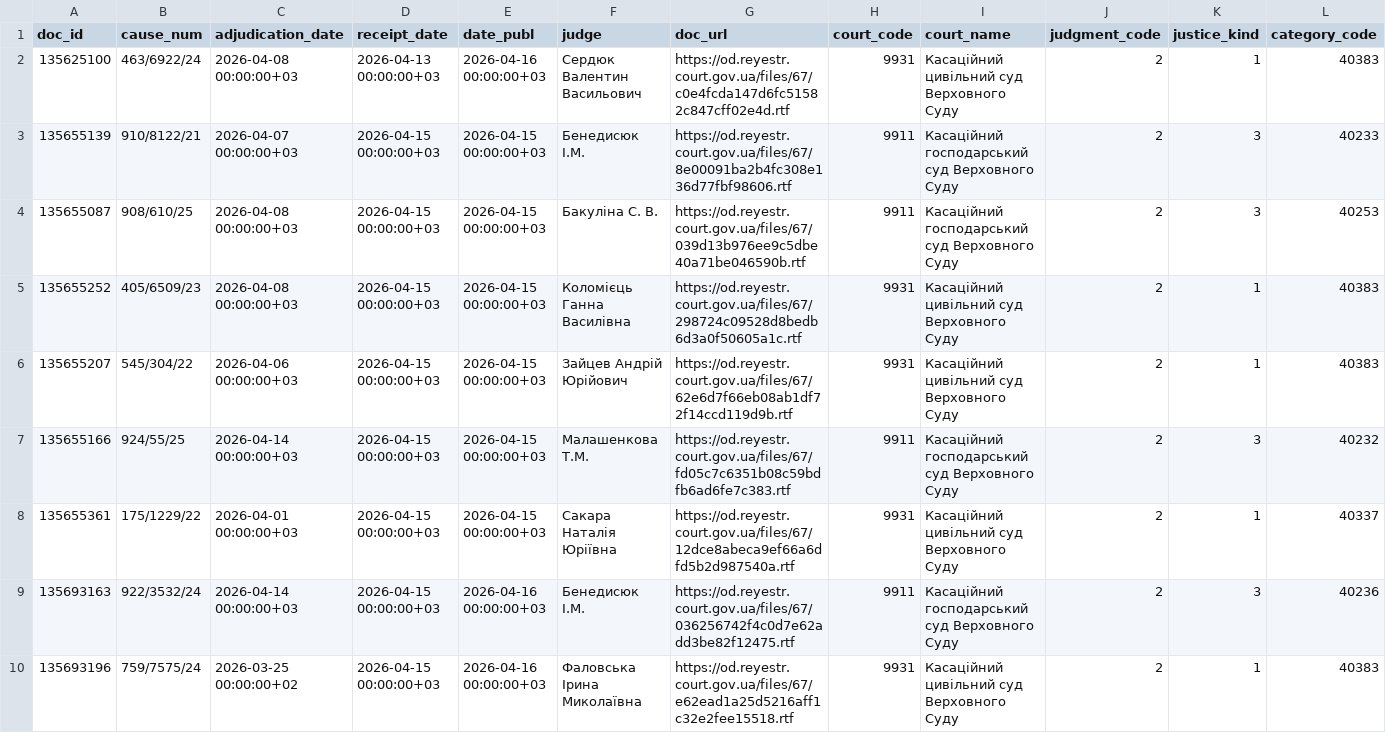
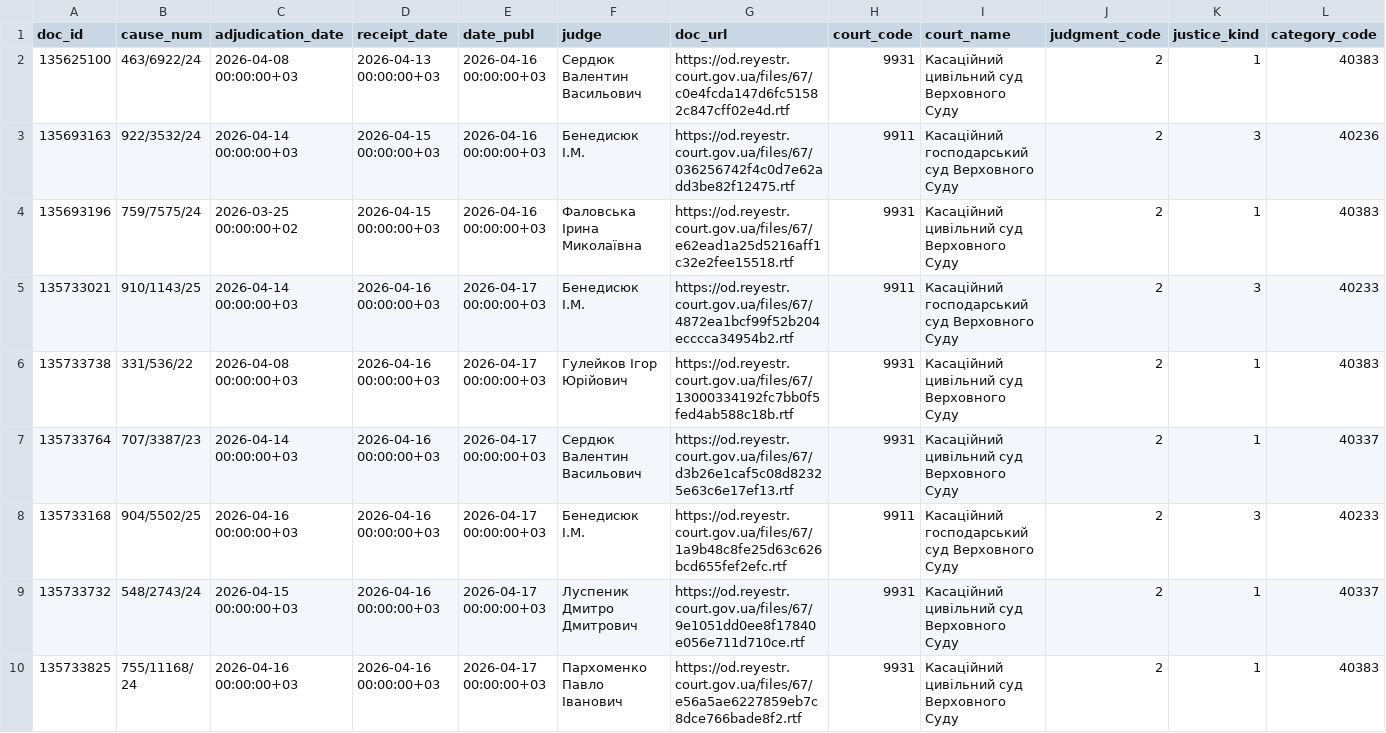
Before and after one commit to apryshchepchuk/VS-legal-digest, a CSV file: data/interim/vp_candidates.csv, drawn as a sheet; only a part is shown; the shorter side is filled out with more unchanged rows; rows hold the shown columns only; the diff names each change by its address in the sheet, - before the commit and + after, or states it on an @@ line.

```diff
--- a/data/interim/vp_candidates.csv
+++ b/data/interim/vp_candidates.csv
-row 3: 135655139 | 910/8122/21 | 2026-04-07 00:00:00+03 | 2026-04-15 00:00:00+03 | 2026-04-15 00:00:00+03 | Бенедисюк I.М. | https://od.reyestr.court.gov.ua/files/67/8e00091ba2b4fc308e136d77fbf98606.rtf | 9911 | Касаційний господарський суд Верховного Суду | 2 | 3 | 40233
-row 4: 135655087 | 908/610/25 | 2026-04-08 00:00:00+03 | 2026-04-15 00:00:00+03 | 2026-04-15 00:00:00+03 | Бакуліна С. В. | https://od.reyestr.court.gov.ua/files/67/039d13b976ee9c5dbe40a71be046590b.rtf | 9911 | Касаційний господарський суд Верховного Суду | 2 | 3 | 40253
-row 5: 135655252 | 405/6509/23 | 2026-04-08 00:00:00+03 | 2026-04-15 00:00:00+03 | 2026-04-15 00:00:00+03 | Коломієць Ганна Василівна | https://od.reyestr.court.gov.ua/files/67/298724c09528d8bedb6d3a0f50605a1c.rtf | 9931 | Касаційний цивільний суд Верховного Суду | 2 | 1 | 40383
-row 6: 135655207 | 545/304/22 | 2026-04-06 00:00:00+03 | 2026-04-15 00:00:00+03 | 2026-04-15 00:00:00+03 | Зайцев Андрій Юрійович | https://od.reyestr.court.gov.ua/files/67/62e6d7f66eb08ab1df72f14ccd119d9b.rtf | 9931 | Касаційний цивільний суд Верховного Суду | 2 | 1 | 40383
-row 7: 135655166 | 924/55/25 | 2026-04-14 00:00:00+03 | 2026-04-15 00:00:00+03 | 2026-04-15 00:00:00+03 | Малашенкова Т.М. | https://od.reyestr.court.gov.ua/files/67/fd05c7c6351b08c59bdfb6ad6fe7c383.rtf | 9911 | Касаційний господарський суд Верховного Суду | 2 | 3 | 40232
-row 8: 135655361 | 175/1229/22 | 2026-04-01 00:00:00+03 | 2026-04-15 00:00:00+03 | 2026-04-15 00:00:00+03 | Сакара Наталія Юріївна | https://od.reyestr.court.gov.ua/files/67/12dce8abeca9ef66a6dfd5b2d987540a.rtf | 9931 | Касаційний цивільний суд Верховного Суду | 2 | 1 | 40337
```
Also changed, not shown: data/interim/vp_selected_for_analysis.csv, data/interim/vs_fallback_candidates.csv, 7 other files.
